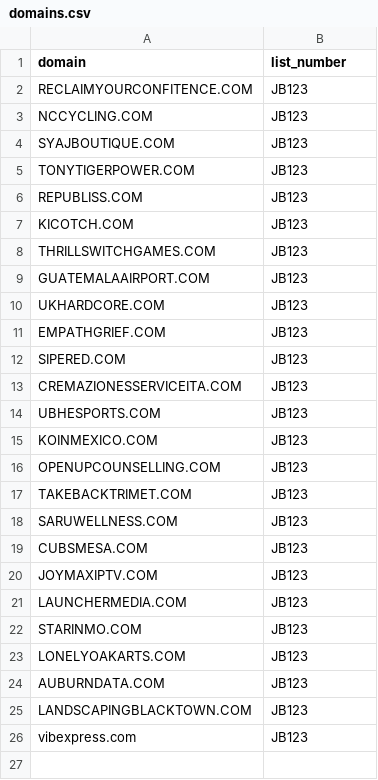
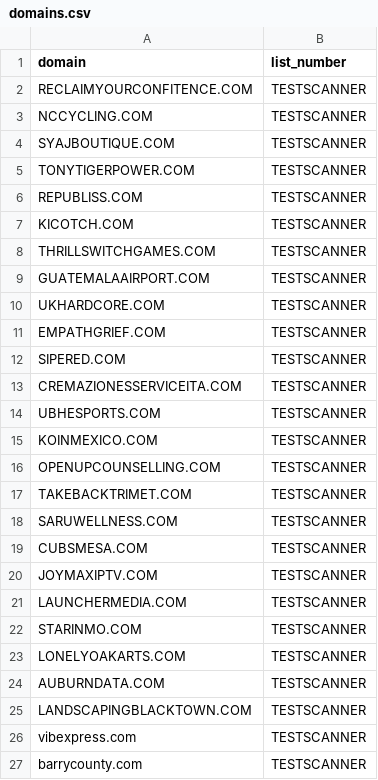
Before and after one commit to lance-archer-group/domain-checker, a CSV file: domains.csv, drawn as a sheet.

```diff
--- a/domains.csv
+++ b/domains.csv
@@ -1,26 +1,27 @@
 domain,list_number
-RECLAIMYOURCONFITENCE.COM,JB123
-NCCYCLING.COM,JB123
-SYAJBOUTIQUE.COM,JB123
-TONYTIGERPOWER.COM,JB123
-REPUBLISS.COM,JB123
-KICOTCH.COM,JB123
-THRILLSWITCHGAMES.COM,JB123
-GUATEMALAAIRPORT.COM,JB123
-UKHARDCORE.COM,JB123
-EMPATHGRIEF.COM,JB123
-SIPERED.COM,JB123
-CREMAZIONESSERVICEITA.COM,JB123
-UBHESPORTS.COM,JB123
-KOINMEXICO.COM,JB123
-OPENUPCOUNSELLING.COM,JB123
-TAKEBACKTRIMET.COM,JB123
-SARUWELLNESS.COM,JB123
-CUBSMESA.COM,JB123
-JOYMAXIPTV.COM,JB123
-LAUNCHERMEDIA.COM,JB123
-STARINMO.COM,JB123
-LONELYOAKARTS.COM,JB123
-AUBURNDATA.COM,JB123
-LANDSCAPINGBLACKTOWN.COM,JB123
-vibexpress.com,JB123
+RECLAIMYOURCONFITENCE.COM,TESTSCANNER
+NCCYCLING.COM,TESTSCANNER
+SYAJBOUTIQUE.COM,TESTSCANNER
+TONYTIGERPOWER.COM,TESTSCANNER
+REPUBLISS.COM,TESTSCANNER
+KICOTCH.COM,TESTSCANNER
+THRILLSWITCHGAMES.COM,TESTSCANNER
+GUATEMALAAIRPORT.COM,TESTSCANNER
+UKHARDCORE.COM,TESTSCANNER
+EMPATHGRIEF.COM,TESTSCANNER
+SIPERED.COM,TESTSCANNER
+CREMAZIONESSERVICEITA.COM,TESTSCANNER
+UBHESPORTS.COM,TESTSCANNER
+KOINMEXICO.COM,TESTSCANNER
+OPENUPCOUNSELLING.COM,TESTSCANNER
+TAKEBACKTRIMET.COM,TESTSCANNER
+SARUWELLNESS.COM,TESTSCANNER
+CUBSMESA.COM,TESTSCANNER
+JOYMAXIPTV.COM,TESTSCANNER
+LAUNCHERMEDIA.COM,TESTSCANNER
+STARINMO.COM,TESTSCANNER
+LONELYOAKARTS.COM,TESTSCANNER
+AUBURNDATA.COM,TESTSCANNER
+LANDSCAPINGBLACKTOWN.COM,TESTSCANNER
+vibexpress.com,TESTSCANNER
+barrycounty.com,TESTSCANNER
```
Also changed, not shown: 1 other file.
